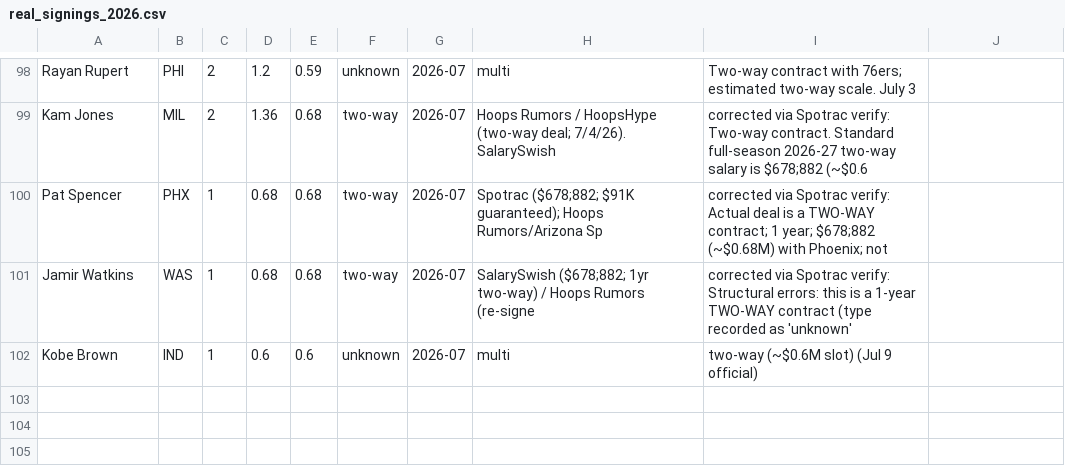
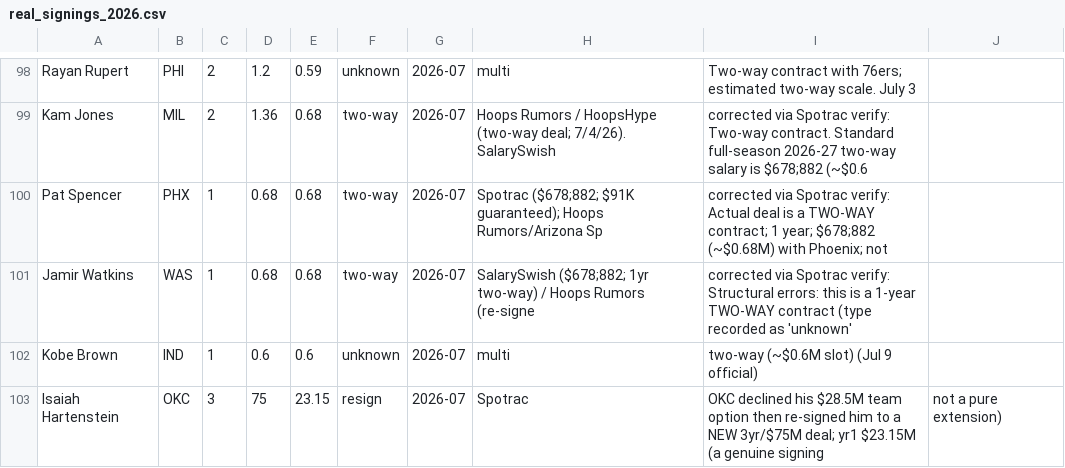
Before and after one commit to Barrett879/nba-value-app, a CSV file: data/real_signings_2026.csv, drawn as a sheet; only a part is shown, gaps mark what is left out.

```diff
--- a/data/real_signings_2026.csv
+++ b/data/real_signings_2026.csv
@@ -102 +102,2 @@ Jamir Watkins,WAS,1,0.68,0.68,two-way,2026-07,SalarySwish ($678;882; 1yr two-way
 Kobe Brown,IND,1,0.6,0.6,unknown,2026-07,multi,two-way (~$0.6M slot) (Jul 9 official)
+Isaiah Hartenstein,OKC,3,75,23.15,resign,2026-07,Spotrac,OKC declined his $28.5M team option then re-signed him to a NEW 3yr/$75M deal; yr1 $23.15M (a genuine signing, not a pure extension)
```
Also changed, not shown: 1 other file.
